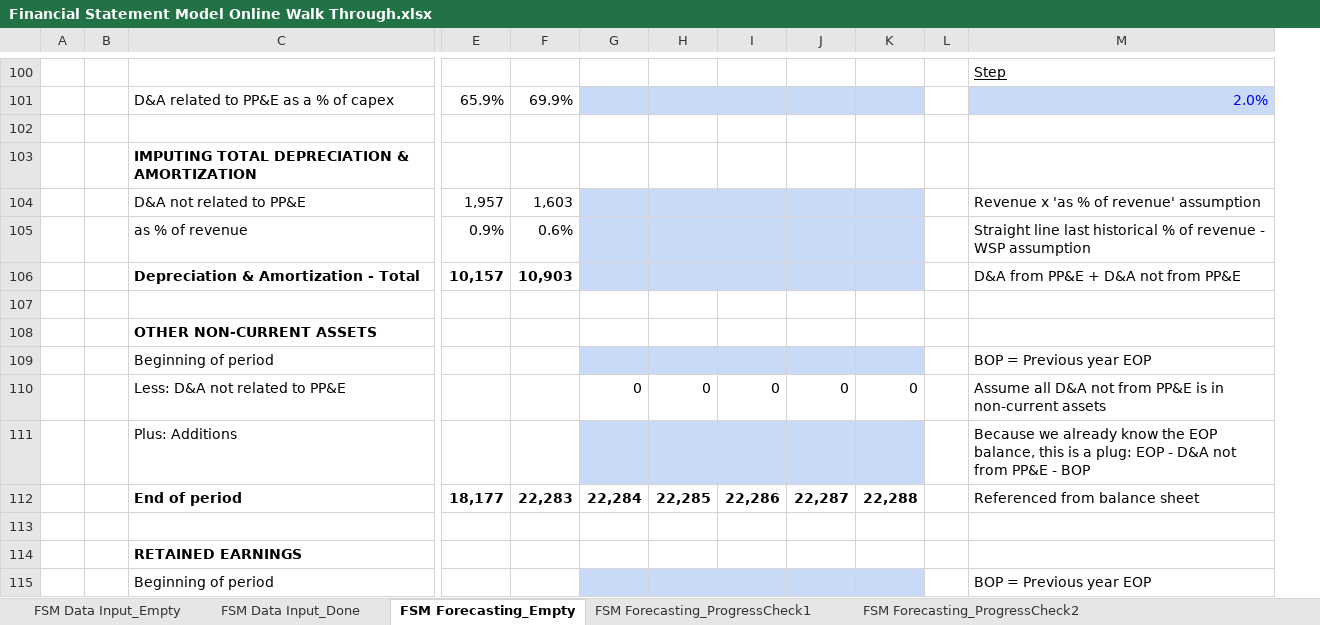
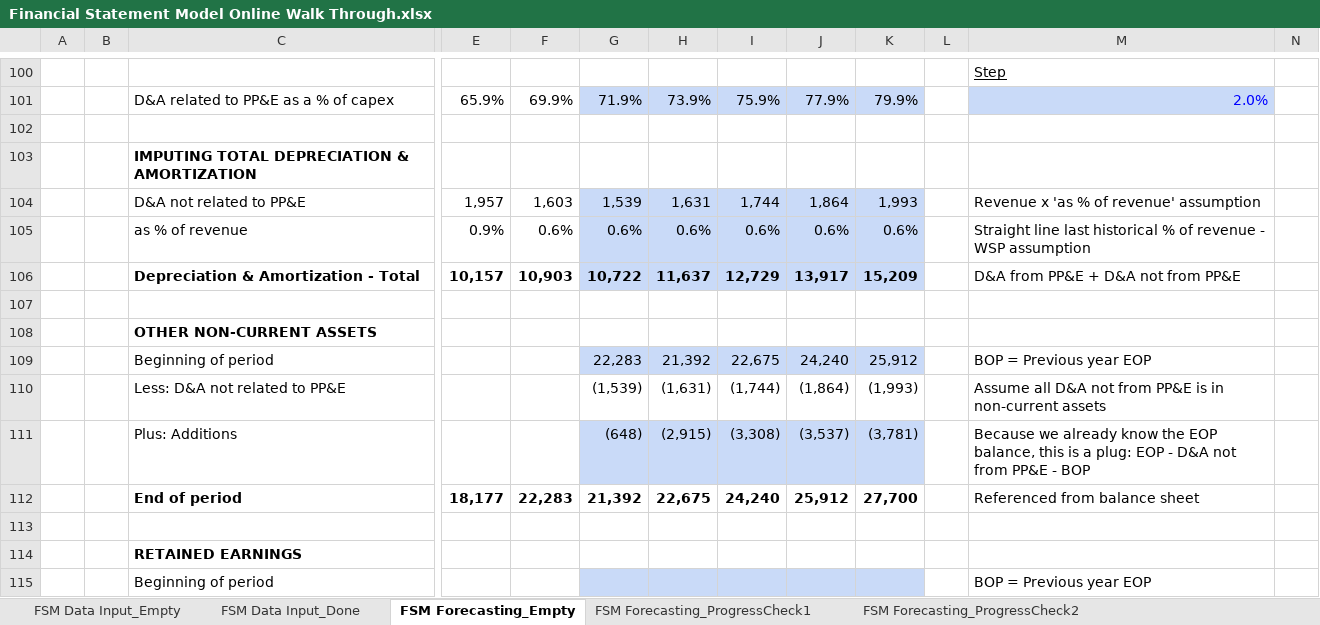
Before and after one commit to Labs123355/ExcelGrind, an Excel workbook: Financial Statement Model Online Walk Through.xlsx, sheet FSM Forecasting_Empty, drawn as a sheet; only a part is shown, gaps mark what is left out; values as stored, in another font and other column widths than the file's, no borders; conditional formats not drawn; removed rows and columns are numbered as before the commit, all else as after; rows hold the shown columns only; the diff covers the shown part only; the diff names each change by its address in the sheet, - before the commit and + after, or states it on an @@ line.

```diff
--- a/Financial Statement Model Online Walk Through.xlsx (sheet FSM Forecasting_Empty)
+++ b/Financial Statement Model Online Walk Through.xlsx (sheet FSM Forecasting_Empty)
-column L, empty
+column L, empty
+column N, empty
-G101: (empty)
+G101: 71.9%
-H101: (empty)
+H101: 73.9%
-I101: (empty)
+I101: 75.9%
-J101: (empty)
+J101: 77.9%
-K101: (empty)
+K101: 79.9%
-G104: (empty)
+G104: 1,539
-H104: (empty)
+H104: 1,631
-I104: (empty)
+I104: 1,744
-J104: (empty)
+J104: 1,864
-K104: (empty)
+K104: 1,993
-G105: (empty)
+G105: 0.6%
-H105: (empty)
+H105: 0.6%
-I105: (empty)
+I105: 0.6%
-J105: (empty)
+J105: 0.6%
-K105: (empty)
+K105: 0.6%
-G106: (empty)
+G106: 10,722
-H106: (empty)
+H106: 11,637
-I106: (empty)
+I106: 12,729
-J106: (empty)
+J106: 13,917
-K106: (empty)
+K106: 15,209
-row 109:  |  | Beginning of period |  |  |  |  |  |  |  |  | BOP = Previous year EOP
-row 110:  |  | Less: D&A not related to PP&E |  |  | 0 | 0 | 0 | 0 | 0 |  | Assume all D&A not from PP&E is in non-current assets
-row 111:  |  | Plus: Additions |  |  |  |  |  |  |  |  | Because we already know the EOP balance, this is a plug: EOP - D&A not from PP&E - BOP
-row 112:  |  | End of period | 18,177 | 22,283 | 22,284 | 22,285 | 22,286 | 22,287 | 22,288 |  | Referenced from balance sheet
+row 109:  |  | Beginning of period |  |  | 22,283 | 21,392 | 22,675 | 24,240 | 25,912 |  | BOP = Previous year EOP
+row 110:  |  | Less: D&A not related to PP&E |  |  | (1,539) | (1,631) | (1,744) | (1,864) | (1,993) |  | Assume all D&A not from PP&E is in non-current assets
+row 111:  |  | Plus: Additions |  |  | (648) | (2,915) | (3,308) | (3,537) | (3,781) |  | Because we already know the EOP balance, this is a plug: EOP - D&A not from PP&E - BOP
+row 112:  |  | End of period | 18,177 | 22,283 | 21,392 | 22,675 | 24,240 | 25,912 | 27,700 |  | Referenced from balance sheet
```
Also changed, not shown: 24 added rows, 24 removed rows, 16 edited cells and cell formats elsewhere in this sheet.
